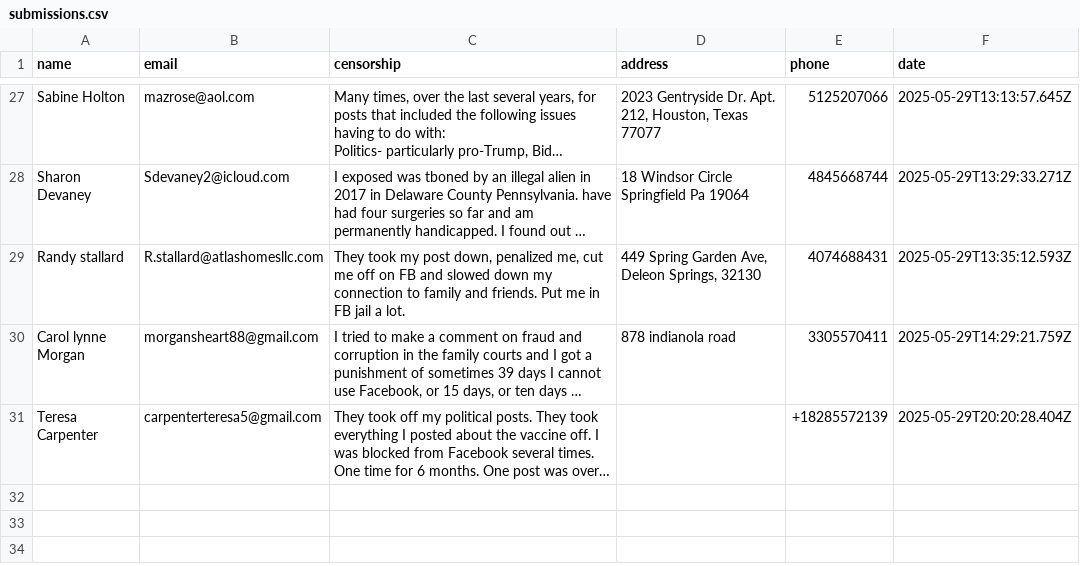
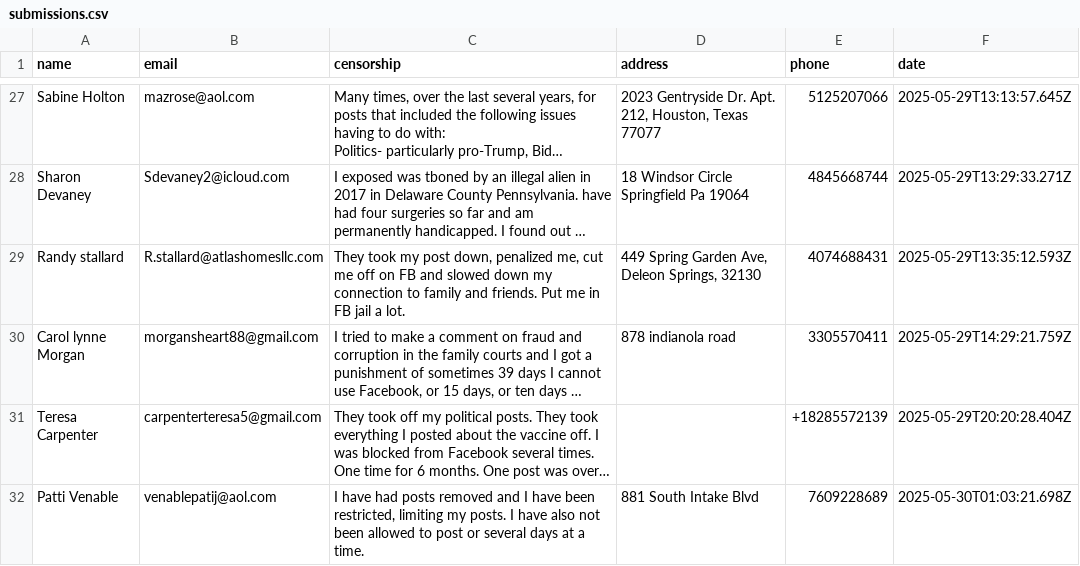
Before and after one commit to ashleyweis/fbcensoredus, a CSV file: submissions.csv, drawn as a sheet; only a part is shown, gaps mark what is left out; long unchanged cells end in …; the diff names each change by its address in the sheet, - before the commit and + after, or states it on an @@ line.

Commit message:
New signup from venablepatij@aol.com

```diff
--- a/submissions.csv
+++ b/submissions.csv
+row 32: Patti Venable | venablepatij@aol.com | I have had posts removed and I have been restricted, limiting my posts. I have also not been allowed to post or several days at a time. | 881 South Intake Blvd | 7609228689 | 2025-05-30T01:03:21.698Z
```
